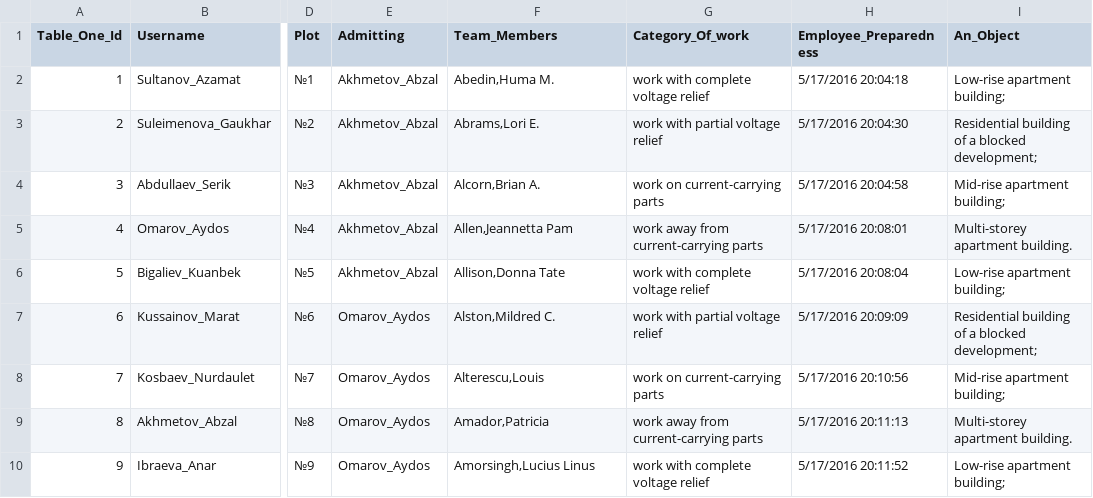
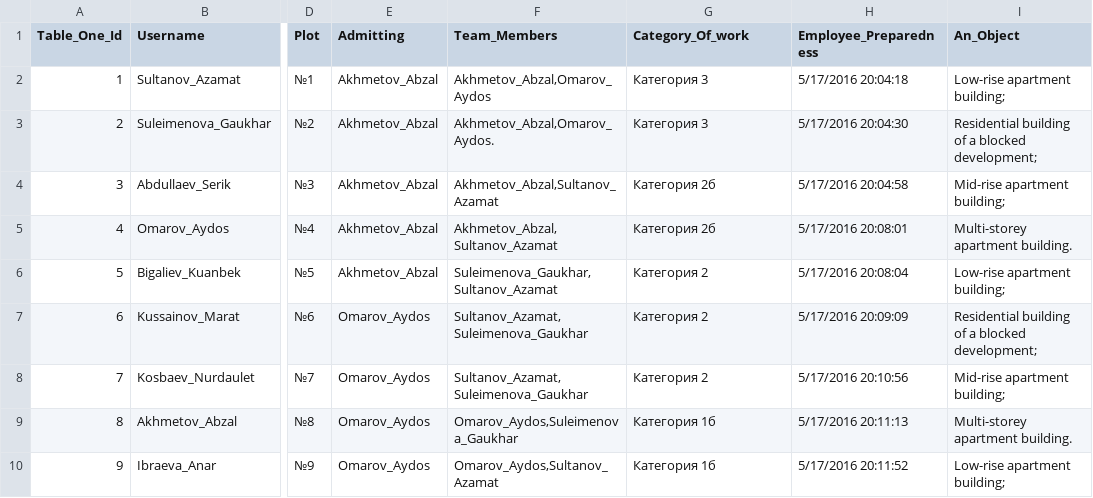
Before and after one commit to aksaule-bagytzhanova/e-naryad, a CSV file: Data/Create_E_Naryad_Table_1.csv, drawn as a sheet; only a part is shown, gaps mark what is left out; the diff names each change by its address in the sheet, - before the commit and + after, or states it on an @@ line.

Commit message:
Update Create_E_Naryad_Table_1.csv

```diff
--- a/Data/Create_E_Naryad_Table_1.csv
+++ b/Data/Create_E_Naryad_Table_1.csv
-F2 (Team_Members): Abedin,Huma M.
+F2 (Team_Members): Akhmetov_Abzal,Omarov_Aydos
-G2 (Category_Of_work): work with complete voltage relief
+G2 (Category_Of_work): Категория 3
-F3 (Team_Members): Abrams,Lori E.
+F3 (Team_Members): Akhmetov_Abzal,Omarov_Aydos.
-G3 (Category_Of_work): work with partial voltage relief
+G3 (Category_Of_work): Категория 3
-F4 (Team_Members): Alcorn,Brian A.
+F4 (Team_Members): Akhmetov_Abzal,Sultanov_Azamat
-G4 (Category_Of_work): work on current-carrying parts
+G4 (Category_Of_work): Категория 2б
-F5 (Team_Members): Allen,Jeannetta Pam
+F5 (Team_Members): Akhmetov_Abzal, Sultanov_Azamat
-G5 (Category_Of_work): work away from current-carrying parts
+G5 (Category_Of_work): Категория 2б
-F6 (Team_Members): Allison,Donna Tate
+F6 (Team_Members): Suleimenova_Gaukhar,Sultanov_Azamat
-G6 (Category_Of_work): work with complete voltage relief
+G6 (Category_Of_work): Категория 2
-F7 (Team_Members): Alston,Mildred C.
+F7 (Team_Members): Sultanov_Azamat,Suleimenova_Gaukhar
-G7 (Category_Of_work): work with partial voltage relief
+G7 (Category_Of_work): Категория 2
-F8 (Team_Members): Alterescu,Louis
+F8 (Team_Members): Sultanov_Azamat,Suleimenova_Gaukhar
-G8 (Category_Of_work): work on current-carrying parts
+G8 (Category_Of_work): Категория 2
-F9 (Team_Members): Amador,Patricia
+F9 (Team_Members): Omarov_Aydos,Suleimenova_Gaukhar
-G9 (Category_Of_work): work away from current-carrying parts
+G9 (Category_Of_work): Категория 1б
-F10 (Team_Members): Amorsingh,Lucius Linus
+F10 (Team_Members): Omarov_Aydos,Sultanov_Azamat
-G10 (Category_Of_work): work with complete voltage relief
+G10 (Category_Of_work): Категория 1б
```
